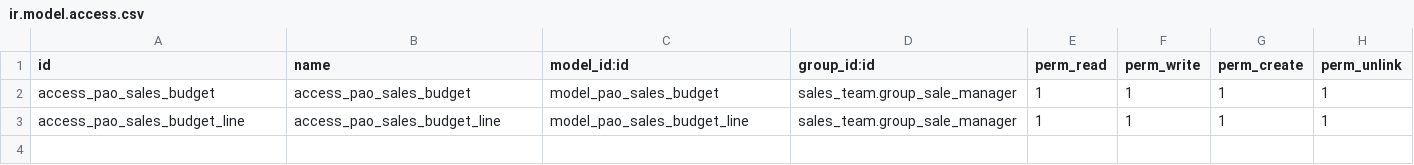
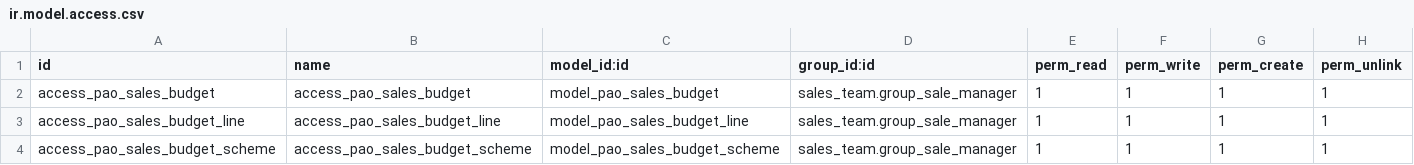
Before and after one commit to PrimusAuditingOps/paom, a CSV file: pao_sales_budget/security/ir.model.access.csv, drawn as a sheet.

```diff
--- a/pao_sales_budget/security/ir.model.access.csv
+++ b/pao_sales_budget/security/ir.model.access.csv
@@ -3 +3,2 @@ access_pao_sales_budget,access_pao_sales_budget,model_pao_sales_budget,sales_tea
 access_pao_sales_budget_line,access_pao_sales_budget_line,model_pao_sales_budget_line,sales_team.group_sale_manager,1,1,1,1
+access_pao_sales_budget_scheme,access_pao_sales_budget_scheme,model_pao_sales_budget_scheme,sales_team.group_sale_manager,1,1,1,1
```
Also changed, not shown: 7 other files.
